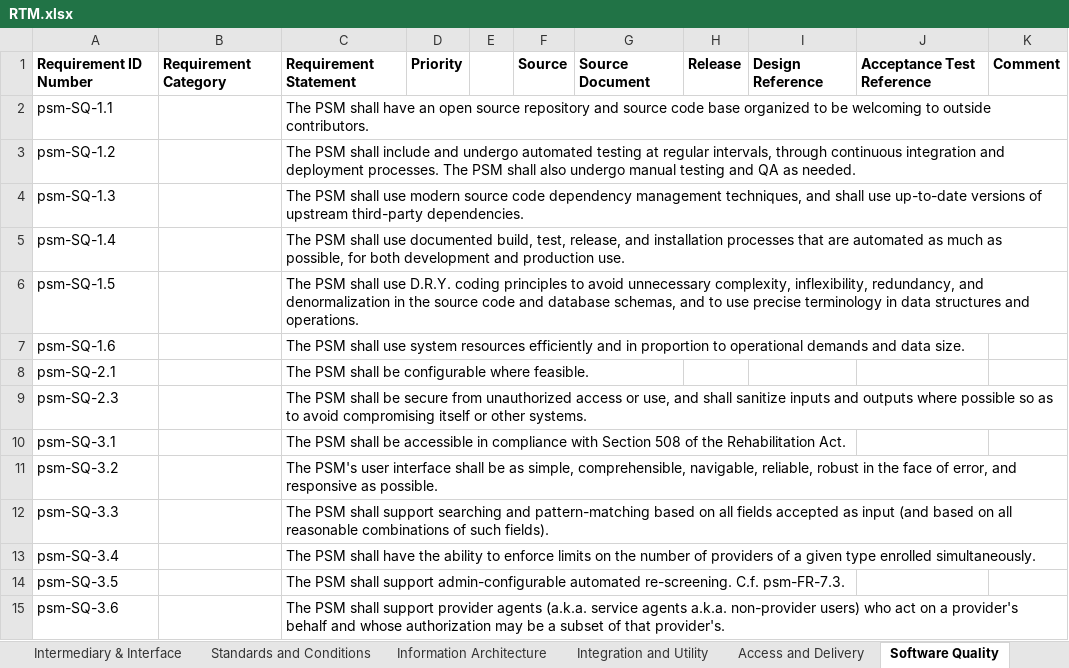
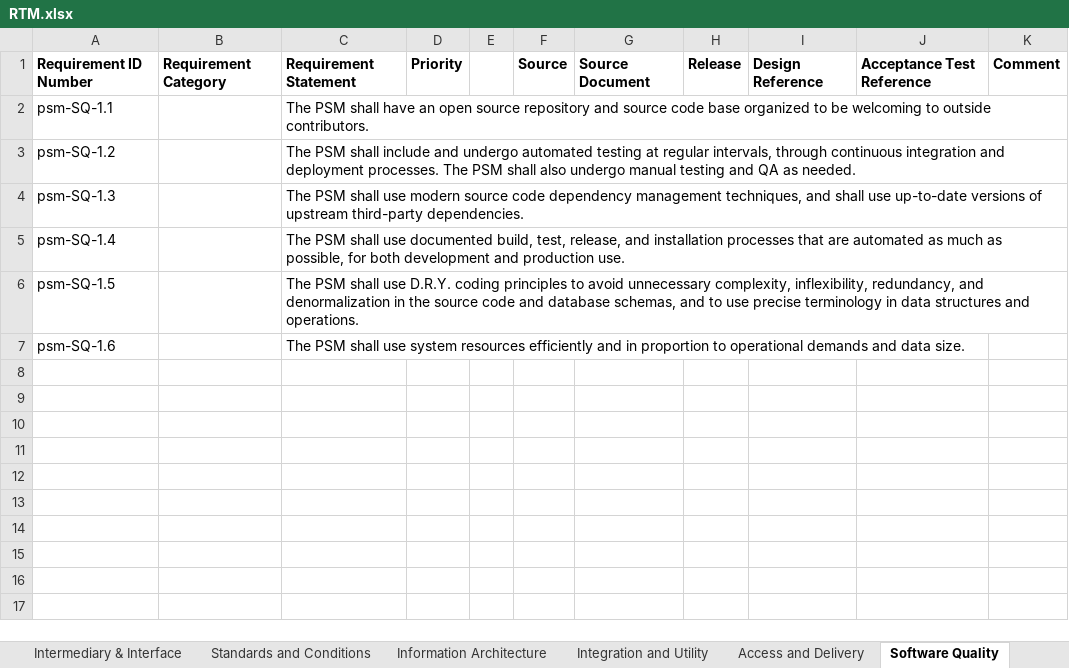
Before and after one commit to SolutionGuidance/psm, an Excel workbook: requirements/RTM.xlsx, sheet Software Quality, drawn as a sheet; values as stored, in another font and other column widths than the file's, no borders; the diff names each change by its address in the sheet, - before the commit and + after, or states it on an @@ line.

```diff
--- a/requirements/RTM.xlsx (sheet Software Quality)
+++ b/requirements/RTM.xlsx (sheet Software Quality)
-row 8: psm-SQ-2.1 |  | The PSM shall be configurable where feasible.
-row 9: psm-SQ-2.3 |  | The PSM shall be secure from unauthorized access or use, and shall sanitize inputs and outputs where possible so as to avoid compromising itself or other systems.
-row 10: psm-SQ-3.1 |  | The PSM shall be accessible in compliance with Section 508 of the Rehabilitation Act.
-row 11: psm-SQ-3.2 |  | The PSM's user interface shall be as simple, comprehensible, navigable, reliable, robust in the face of error, and responsive as possible.
-row 12: psm-SQ-3.3 |  | The PSM shall support searching and pattern-matching based on all fields accepted as input (and based on all reasonable combinations of such fields).
-row 13: psm-SQ-3.4 |  | The PSM shall have the ability to enforce limits on the number of providers of a given type enrolled simultaneously.
-row 14: psm-SQ-3.5 |  | The PSM shall support admin-configurable automated re-screening. C.f. psm-FR-7.3.
-row 15: psm-SQ-3.6 |  | The PSM shall support provider agents (a.k.a. service agents a.k.a. non-provider users) who act on a provider's behalf and whose authorization may be a subset of that provider's.
```
Also changed, not shown: sheet FUNC Reqs, sheet Intermediary & Interface, sheet Access and Delivery, 1 other file.
